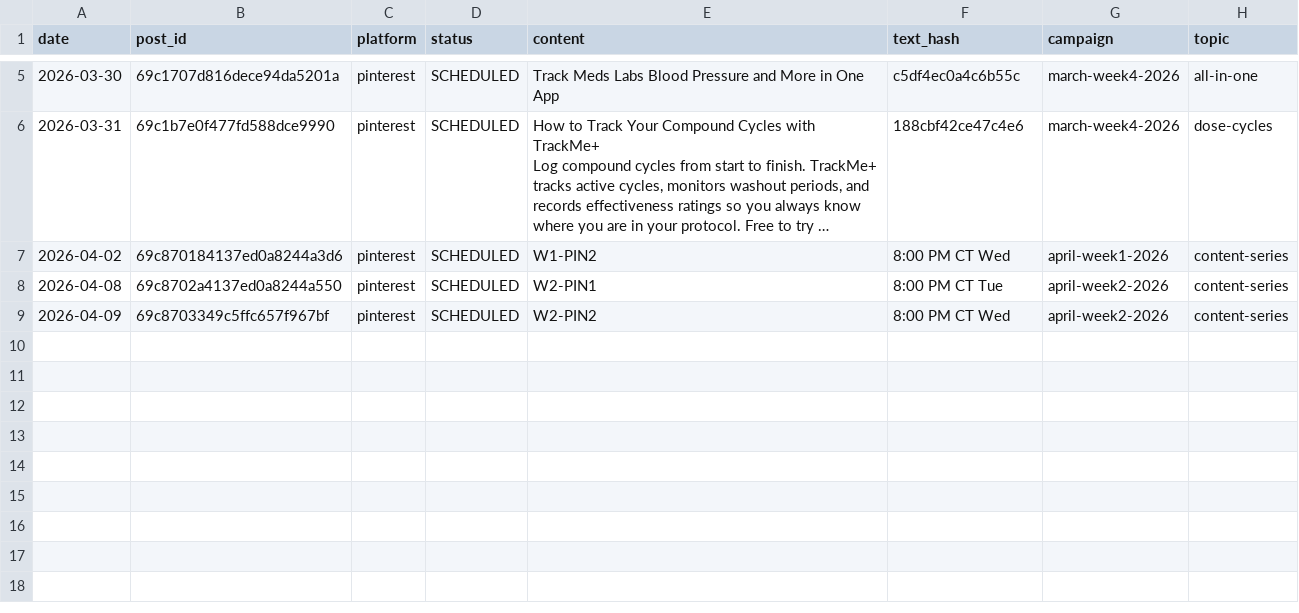
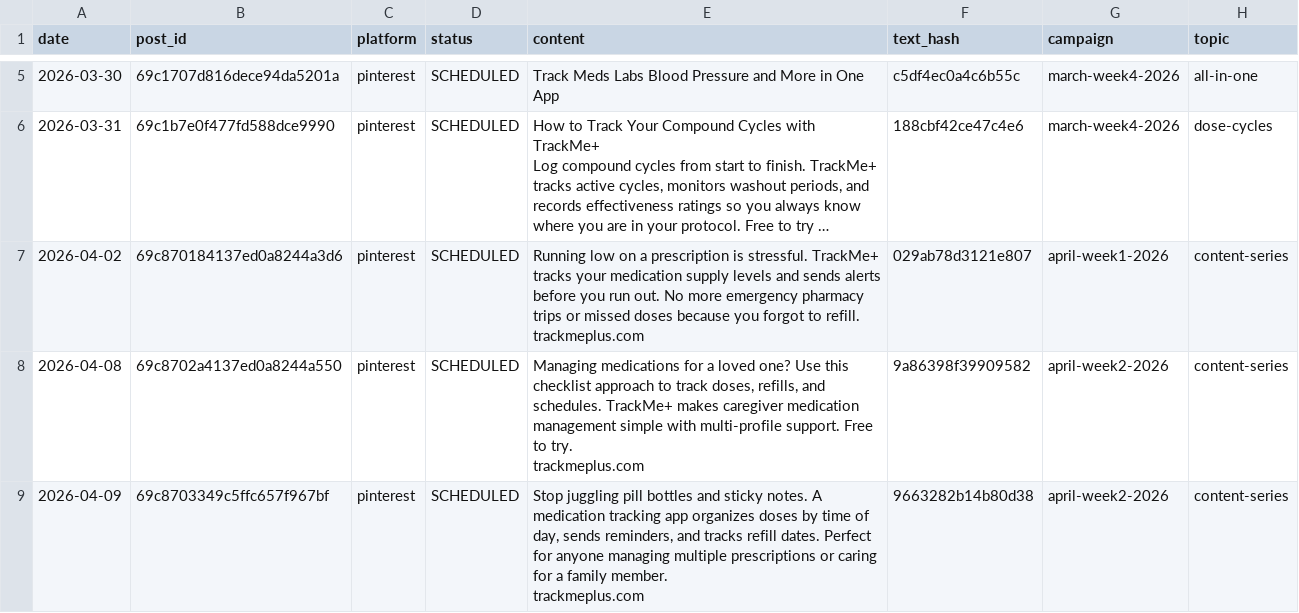
Before and after one commit to djhamilton872/trackmeplus-docs, a CSV file: _published/pinterest.csv, drawn as a sheet; only a part is shown, gaps mark what is left out; long unchanged cells end in …; ↵ is a line break in a cell; the diff names each change by its address in the sheet, - before the commit and + after, or states it on an @@ line.

Commit message:
fix: repair 14 malformed published-log rows (Apr W1-W2 content/hash fields)
Labels like 'W1-A3' replaced with actual post content.
Time strings like '9:00 AM CT' replaced with correct sha256 hashes.
Duplicate gate now functional for Apr 1-9 batch.

Affected: twitter(4), facebook(5), linkedin(2), pinterest(3)

```diff
--- a/_published/pinterest.csv
+++ b/_published/pinterest.csv
-E7 (content): W1-PIN2
+E7 (content): Running low on a prescription is stressful. TrackMe+ tracks your medication supply levels and sends alerts before you run out. No more emergency pharmacy trips or missed doses because you forgot to refill. ↵ trackmeplus.com
-F7 (text_hash): 8:00 PM CT Wed
+F7 (text_hash): 029ab78d3121e807
-E8 (content): W2-PIN1
+E8 (content): Managing medications for a loved one? Use this checklist approach to track doses, refills, and schedules. TrackMe+ makes caregiver medication management simple with multi-profile support. Free to try. ↵ trackmeplus.com
-F8 (text_hash): 8:00 PM CT Tue
+F8 (text_hash): 9a86398f39909582
-E9 (content): W2-PIN2
+E9 (content): Stop juggling pill bottles and sticky notes. A medication tracking app organizes doses by time of day, sends reminders, and tracks refill dates. Perfect for anyone managing multiple prescriptions or caring for a family member. ↵ trackmeplus.com
-F9 (text_hash): 8:00 PM CT Wed
+F9 (text_hash): 9663282b14b80d38
```
Also changed, not shown: _published/facebook.csv, _published/linkedin.csv, 1 other file.
